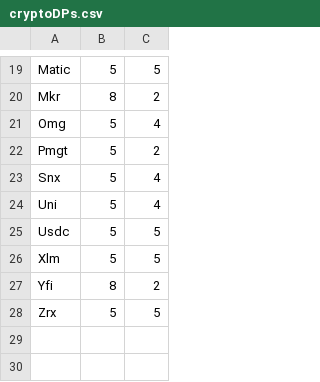
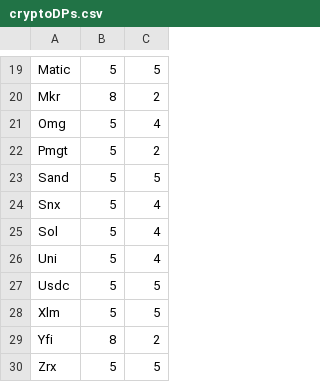
Before and after one commit to omniwolf/IRTicker, a CSV file: IRTicker/Resources/cryptoDPs.csv, drawn as a sheet; only a part is shown, gaps mark what is left out; the diff names each change by its address in the sheet, - before the commit and + after, or states it on an @@ line.

Commit message:
- fixed some debug messages - SOL now works - smarter about pulling closed orders, shouldn't double up anymore - added missing SGD cryptos - slack name now differentiates between API and WSS errors - can post only order responses - ETH fees are now pulled from etherscan, much more reliable - fixed a tooltip crash

```diff
--- a/IRTicker/Resources/cryptoDPs.csv
+++ b/IRTicker/Resources/cryptoDPs.csv
+row 23: Sand | 5 | 5
+row 25: Sol | 5 | 4
```
Also changed, not shown: 5 other files.
